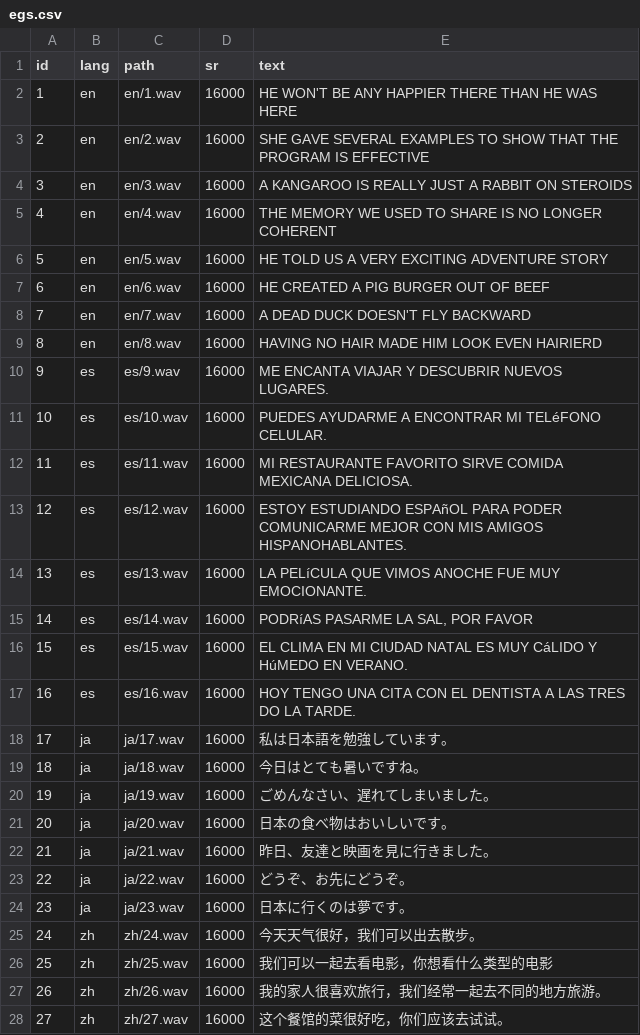
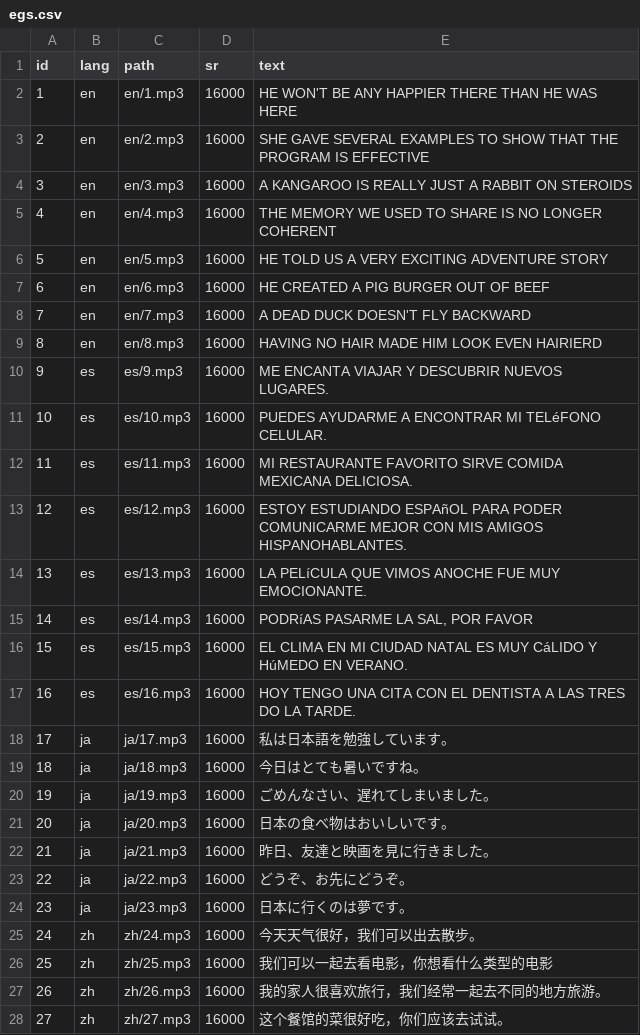
Before and after one commit to Kristthapongg/NLP, a CSV file: egs.csv, drawn as a sheet; only a part is shown; the diff covers the shown part only.

Commit message:
Update egs.csv

```diff
--- a/egs.csv
+++ b/egs.csv
@@ -1,28 +1,28 @@
 id,lang,path,sr,text
-1,en,en/1.wav,16000,HE WON'T BE ANY HAPPIER THERE THAN HE WAS HERE
-2,en,en/2.wav,16000,SHE GAVE SEVERAL EXAMPLES TO SHOW THAT THE PROGRAM IS EFFECTIVE
-3,en,en/3.wav,16000,A KANGAROO IS REALLY JUST A RABBIT ON STEROIDS
-4,en,en/4.wav,16000,THE MEMORY WE USED TO SHARE IS NO LONGER COHERENT
-5,en,en/5.wav,16000,HE TOLD US A VERY EXCITING ADVENTURE STORY
-6,en,en/6.wav,16000,HE CREATED A PIG BURGER OUT OF BEEF
-7,en,en/7.wav,16000,A DEAD DUCK DOESN'T FLY BACKWARD
-8,en,en/8.wav,16000,HAVING NO HAIR MADE HIM LOOK EVEN HAIRIERD
-9,es,es/9.wav,16000,ME ENCANTA VIAJAR Y DESCUBRIR NUEVOS LUGARES.
-10,es,es/10.wav,16000,PUEDES AYUDARME A ENCONTRAR MI TELéFONO CELULAR.
-11,es,es/11.wav,16000,MI RESTAURANTE FAVORITO SIRVE COMIDA MEXICANA DELICIOSA.
-12,es,es/12.wav,16000,ESTOY ESTUDIANDO ESPAñOL PARA PODER COMUNICARME MEJOR CON MIS AMIGOS HISPANOHABLANTES.
-13,es,es/13.wav,16000,LA PELíCULA QUE VIMOS ANOCHE FUE MUY EMOCIONANTE.
-14,es,es/14.wav,16000,"PODRíAS PASARME LA SAL, POR FAVOR"
-15,es,es/15.wav,16000,EL CLIMA EN MI CIUDAD NATAL ES MUY CáLIDO Y HúMEDO EN VERANO.
-16,es,es/16.wav,16000,HOY TENGO UNA CITA CON EL DENTISTA A LAS TRES DO LA TARDE.
-17,ja,ja/17.wav,16000,私は日本語を勉強しています。
-18,ja,ja/18.wav,16000,今日はとても暑いですね。
-19,ja,ja/19.wav,16000,ごめんなさい、遅れてしまいました。
-20,ja,ja/20.wav,16000,日本の食べ物はおいしいです。
-21,ja,ja/21.wav,16000,昨日、友達と映画を見に行きました。
-22,ja,ja/22.wav,16000,どうぞ、お先にどうぞ。
-23,ja,ja/23.wav,16000,日本に行くのは夢です。
-24,zh,zh/24.wav,16000,今天天气很好，我们可以出去散步。
-25,zh,zh/25.wav,16000,我们可以一起去看电影，你想看什么类型的电影
-26,zh,zh/26.wav,16000,我的家人很喜欢旅行，我们经常一起去不同的地方旅游。
-27,zh,zh/27.wav,16000,这个餐馆的菜很好吃，你们应该去试试。
+1,en,en/1.mp3,16000,HE WON'T BE ANY HAPPIER THERE THAN HE WAS HERE
+2,en,en/2.mp3,16000,SHE GAVE SEVERAL EXAMPLES TO SHOW THAT THE PROGRAM IS EFFECTIVE
+3,en,en/3.mp3,16000,A KANGAROO IS REALLY JUST A RABBIT ON STEROIDS
+4,en,en/4.mp3,16000,THE MEMORY WE USED TO SHARE IS NO LONGER COHERENT
+5,en,en/5.mp3,16000,HE TOLD US A VERY EXCITING ADVENTURE STORY
+6,en,en/6.mp3,16000,HE CREATED A PIG BURGER OUT OF BEEF
+7,en,en/7.mp3,16000,A DEAD DUCK DOESN'T FLY BACKWARD
+8,en,en/8.mp3,16000,HAVING NO HAIR MADE HIM LOOK EVEN HAIRIERD
+9,es,es/9.mp3,16000,ME ENCANTA VIAJAR Y DESCUBRIR NUEVOS LUGARES.
+10,es,es/10.mp3,16000,PUEDES AYUDARME A ENCONTRAR MI TELéFONO CELULAR.
+11,es,es/11.mp3,16000,MI RESTAURANTE FAVORITO SIRVE COMIDA MEXICANA DELICIOSA.
+12,es,es/12.mp3,16000,ESTOY ESTUDIANDO ESPAñOL PARA PODER COMUNICARME MEJOR CON MIS AMIGOS HISPANOHABLANTES.
+13,es,es/13.mp3,16000,LA PELíCULA QUE VIMOS ANOCHE FUE MUY EMOCIONANTE.
+14,es,es/14.mp3,16000,"PODRíAS PASARME LA SAL, POR FAVOR"
+15,es,es/15.mp3,16000,EL CLIMA EN MI CIUDAD NATAL ES MUY CáLIDO Y HúMEDO EN VERANO.
+16,es,es/16.mp3,16000,HOY TENGO UNA CITA CON EL DENTISTA A LAS TRES DO LA TARDE.
+17,ja,ja/17.mp3,16000,私は日本語を勉強しています。
+18,ja,ja/18.mp3,16000,今日はとても暑いですね。
+19,ja,ja/19.mp3,16000,ごめんなさい、遅れてしまいました。
+20,ja,ja/20.mp3,16000,日本の食べ物はおいしいです。
+21,ja,ja/21.mp3,16000,昨日、友達と映画を見に行きました。
+22,ja,ja/22.mp3,16000,どうぞ、お先にどうぞ。
+23,ja,ja/23.mp3,16000,日本に行くのは夢です。
+24,zh,zh/24.mp3,16000,今天天气很好，我们可以出去散步。
+25,zh,zh/25.mp3,16000,我们可以一起去看电影，你想看什么类型的电影
+26,zh,zh/26.mp3,16000,我的家人很喜欢旅行，我们经常一起去不同的地方旅游。
+27,zh,zh/27.mp3,16000,这个餐馆的菜很好吃，你们应该去试试。
```
Also changed, not shown: 3 edited cells elsewhere in this file.
